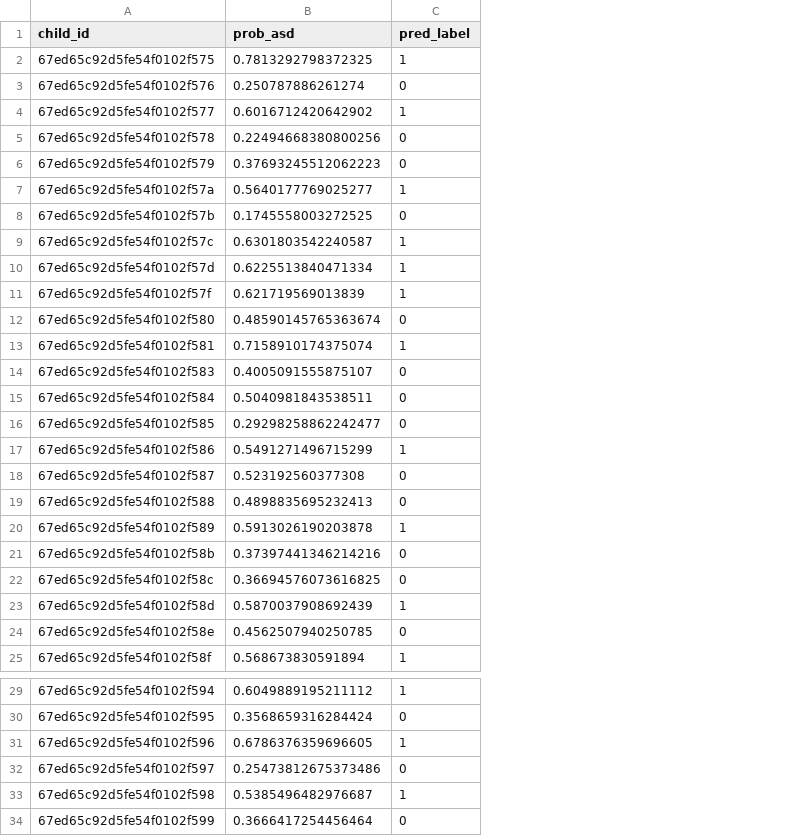
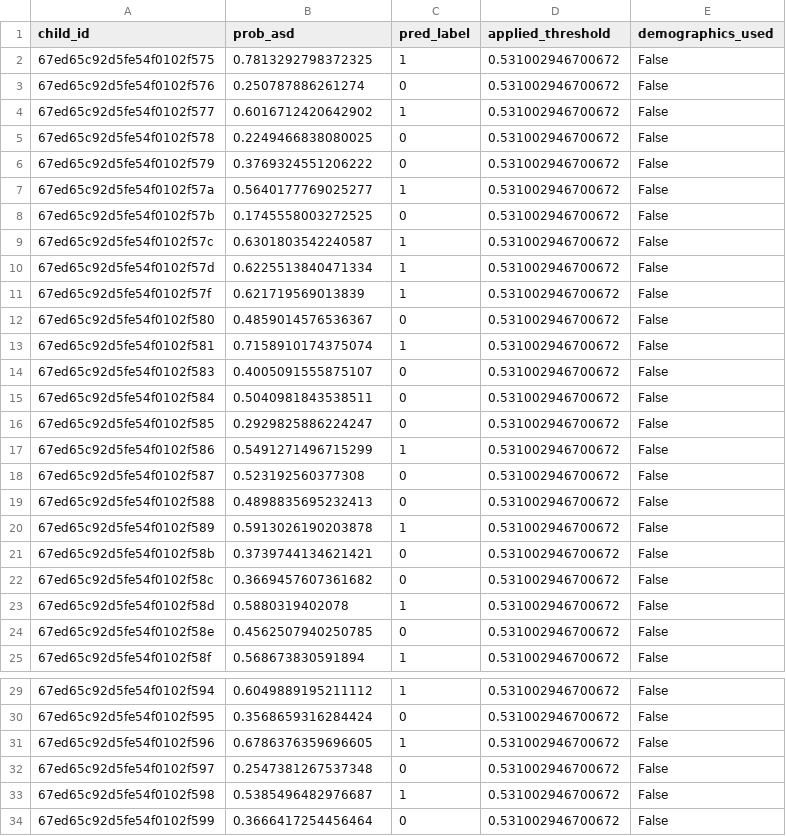
Before and after one commit to jbanmol/binary_classification_clinical, a CSV file: data_experiments/espalier_file_keys_results.csv, drawn as a sheet; only a part is shown, gaps mark what is left out; the diff covers the shown part only; the diff names each change by its address in the sheet, - before the commit and + after, or states it on an @@ line.

Commit message:
feat: implement demographic-aware enhancement pipeline and Implemented DeviceRobustPreprocessor with CORAL domain adaptation for device shift

```diff
--- a/data_experiments/espalier_file_keys_results.csv
+++ b/data_experiments/espalier_file_keys_results.csv
+column D (applied_threshold), rows 2-25: all 0.531002946700672; rows 29-34: all 0.531002946700672
+column E (demographics_used), rows 2-25: all False; rows 29-34: all False
-B5 (prob_asd): 0.22494668380800256
+B5 (prob_asd): 0.2249466838080025
-B6 (prob_asd): 0.37693245512062223
+B6 (prob_asd): 0.3769324551206222
-B12 (prob_asd): 0.48590145765363674
+B12 (prob_asd): 0.4859014576536367
-B16 (prob_asd): 0.29298258862242477
+B16 (prob_asd): 0.2929825886224247
-B21 (prob_asd): 0.37397441346214216
+B21 (prob_asd): 0.3739744134621421
-B22 (prob_asd): 0.36694576073616825
+B22 (prob_asd): 0.3669457607361682
-B23 (prob_asd): 0.5870037908692439
+B23 (prob_asd): 0.5880319402078
-B32 (prob_asd): 0.25473812675373486
+B32 (prob_asd): 0.2547381267537348
```
Also changed, not shown: 14 edited cells elsewhere in this file, 22 other files.
